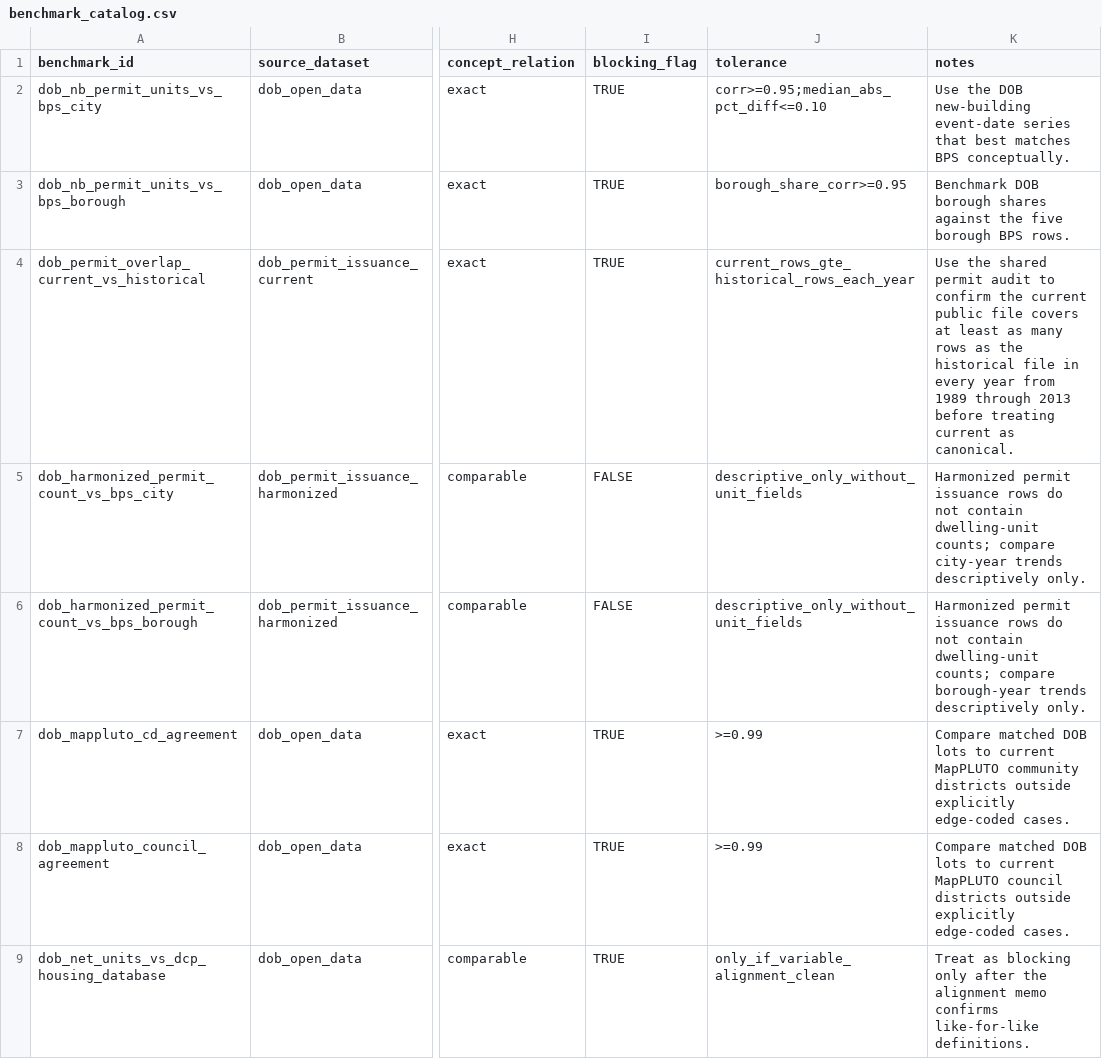
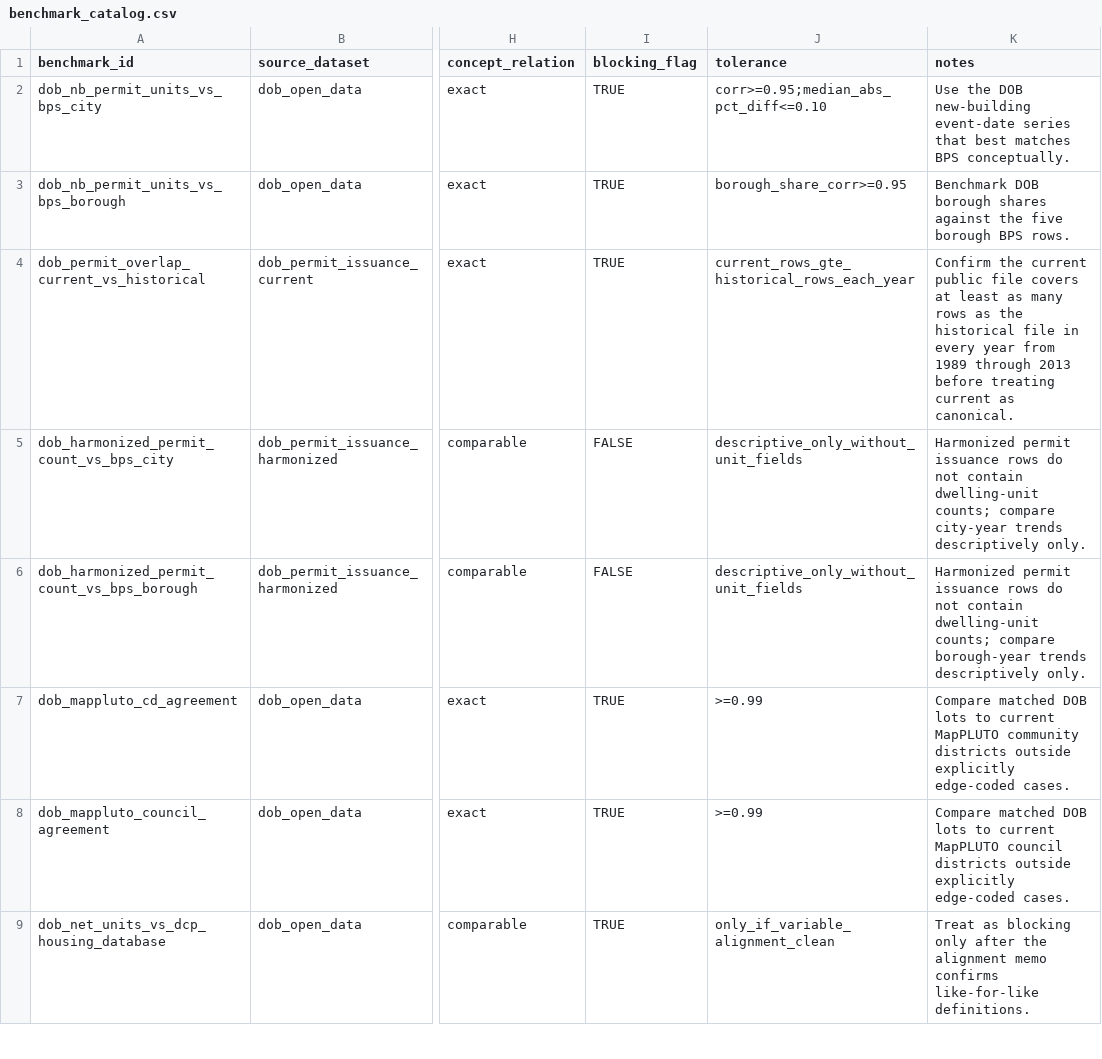
Before and after one commit to JacobHerbstman/nyc_court_case, a CSV file: tasks/source_registry/code/benchmark_catalog.csv, drawn as a sheet; only a part is shown, gaps mark what is left out; the diff names each change by its address in the sheet, - before the commit and + after, or states it on an @@ line.

```diff
--- a/tasks/source_registry/code/benchmark_catalog.csv
+++ b/tasks/source_registry/code/benchmark_catalog.csv
-K4 (notes): Use the shared permit audit to confirm the current…
+K4 (notes): Confirm the current…
```
Also changed, not shown: tasks/build_nhgis_extracts/code/nhgis_income_overrides.csv, tasks/source_registry/code/source_catalog.csv, 1 other file.
